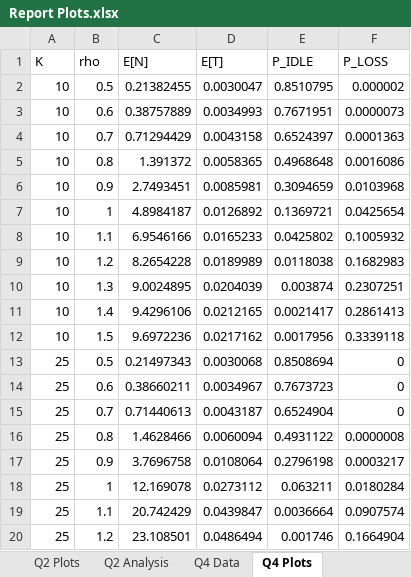
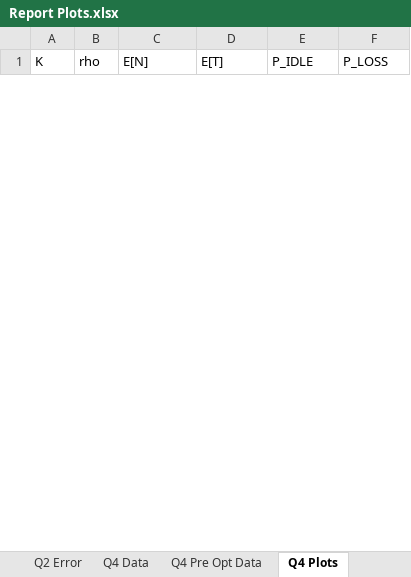
Before and after one commit to Vidur23/ECE-358-Project-1, an Excel workbook: Report Plots.xlsx, sheet Q4 Plots, drawn as a sheet; only a part is shown; values as stored, in another font and other column widths than the file's, no borders; charts and pictures not drawn; removed rows and columns are numbered as before the commit, all else as after; the diff covers the shown part only; the diff names each change by its address in the sheet, - before the commit and + after, or states it on an @@ line.

Commit message:
Reviewed the report for flow and grammar errors.  Compiled the code into one file for printing.

```diff
--- a/Report Plots.xlsx (sheet Q4 Plots)
+++ b/Report Plots.xlsx (sheet Q4 Plots)
-sheet tab: Q2 Analysis
+sheet tab: Q2 Error
+sheet tab: Q4 Pre Opt Data
-row 2: 10 | 0.5 | 0.21382455 | 0.0030047 | 0.8510795 | 0.000002
-row 3: 10 | 0.6 | 0.38757889 | 0.0034993 | 0.7671951 | 0.0000073
-row 4: 10 | 0.7 | 0.71294429 | 0.0043158 | 0.6524397 | 0.0001363
-row 5: 10 | 0.8 | 1.391372 | 0.0058365 | 0.4968648 | 0.0016086
-row 6: 10 | 0.9 | 2.7493451 | 0.0085981 | 0.3094659 | 0.0103968
-row 7: 10 | 1 | 4.8984187 | 0.0126892 | 0.1369721 | 0.0425654
-row 8: 10 | 1.1 | 6.9546166 | 0.0165233 | 0.0425802 | 0.1005932
-row 9: 10 | 1.2 | 8.2654228 | 0.0189989 | 0.0118038 | 0.1682983
-row 10: 10 | 1.3 | 9.0024895 | 0.0204039 | 0.003874 | 0.2307251
-row 11: 10 | 1.4 | 9.4296106 | 0.0212165 | 0.0021417 | 0.2861413
-row 12: 10 | 1.5 | 9.6972236 | 0.0217162 | 0.0017956 | 0.3339118
-row 13: 25 | 0.5 | 0.21497343 | 0.0030068 | 0.8508694 | 0
-row 14: 25 | 0.6 | 0.38660211 | 0.0034967 | 0.7673723 | 0
-row 15: 25 | 0.7 | 0.71440613 | 0.0043187 | 0.6524904 | 0
-row 16: 25 | 0.8 | 1.4628466 | 0.0060094 | 0.4931122 | 0.0000008
-row 17: 25 | 0.9 | 3.7696758 | 0.0108064 | 0.2796198 | 0.0003217
-row 18: 25 | 1 | 12.169078 | 0.0273112 | 0.063211 | 0.0180284
-row 19: 25 | 1.1 | 20.742429 | 0.0439847 | 0.0036664 | 0.0907574
-row 20: 25 | 1.2 | 23.108501 | 0.0486494 | 0.001746 | 0.1664904
```
Also changed, not shown: 33 added rows and 14 removed rows elsewhere in this sheet, sheet Q4 Data, sheet Q2 Pre Opt Data, sheet Q2 Error, other sheet tabs, formulas that keep their value, charts or pictures, 18 other files.
